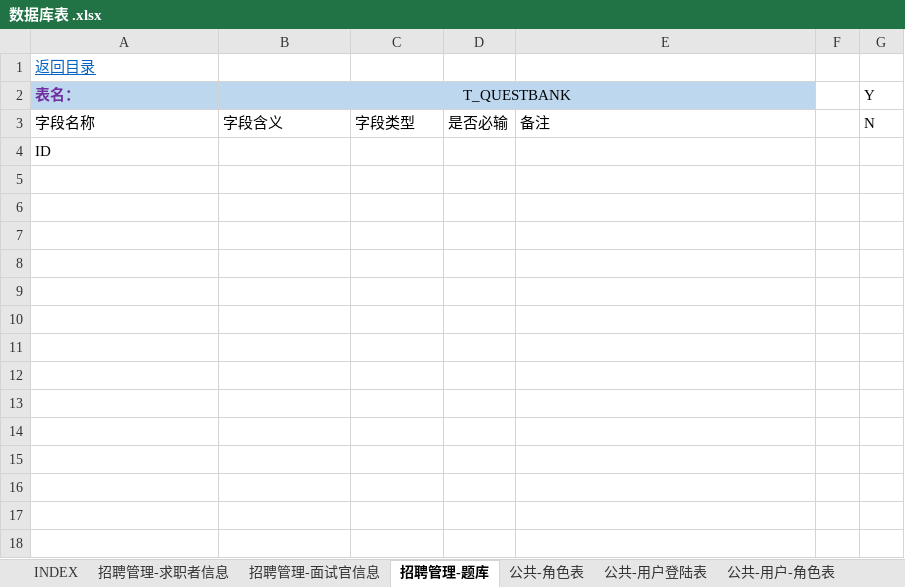
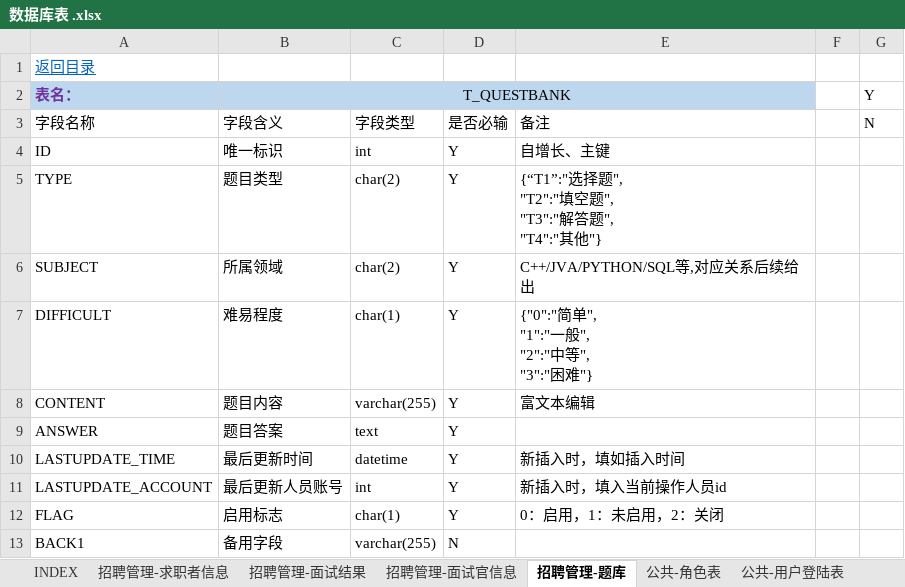
Before and after one commit to karl-team2018/SelfTools, an Excel workbook: tools/businessdoc/数据库表 .xlsx, sheet 招聘管理-题库, drawn as a sheet; values as stored, in another font and other column widths than the file's, no borders; ↵ is a line break in a cell; the diff names each change by its address in the sheet, - before the commit and + after, or states it on an @@ line.

```diff
--- a/tools/businessdoc/数据库表 .xlsx (sheet 招聘管理-题库)
+++ b/tools/businessdoc/数据库表 .xlsx (sheet 招聘管理-题库)
+sheet tab: 招聘管理-面试结果
-B4 (T_QUESTBANK): (empty)
+B4 (T_QUESTBANK): 唯一标识
-C4: (empty)
+C4: int
-D4: (empty)
+D4: Y
-E4: (empty)
+E4: 自增长、主键
+row 5: TYPE | 题目类型 | char(2) | Y | {“T1”:"选择题", ↵ "T2":"填空题", ↵ "T3":"解答题", ↵ "T4":"其他"}
+row 6: SUBJECT | 所属领域 | char(2) | Y | C++/JVA/PYTHON/SQL等,对应关系后续给出
+row 7: DIFFICULT | 难易程度 | char(1) | Y | {"0":"简单", ↵ "1":"一般", ↵ "2":"中等", ↵ "3":"困难"}
+row 8: CONTENT | 题目内容 | varchar(255) | Y | 富文本编辑
+row 9: ANSWER | 题目答案 | text | Y
+row 10: LASTUPDATE_TIME | 最后更新时间 | datetime | Y | 新插入时，填如插入时间
+row 11: LASTUPDATE_ACCOUNT | 最后更新人员账号 | int | Y | 新插入时，填入当前操作人员id
+row 12: FLAG | 启用标志 | char(1) | Y | 0：启用，1：未启用，2：关闭
+row 13: BACK1 | 备用字段 | varchar(255) | N
```
Also changed, not shown: sheet 公共-用户信息表, sheet 招聘管理-求职者信息, sheet 公共-用户登陆表, sheet INDEX, sheet 公共-业务表-角色.
